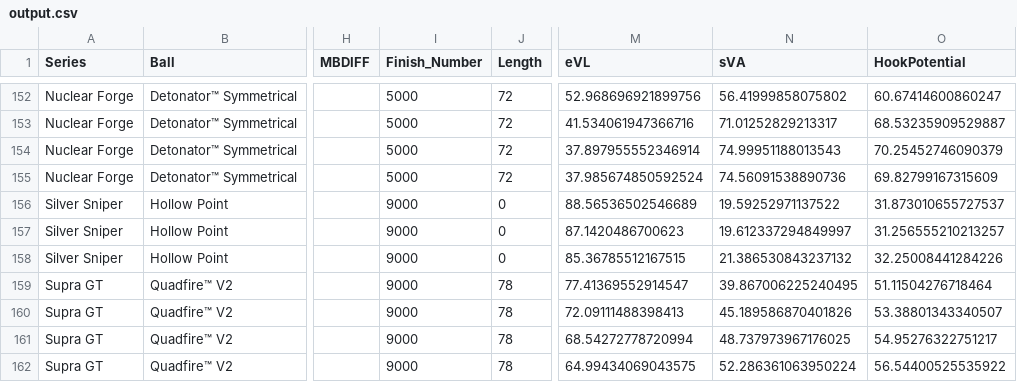
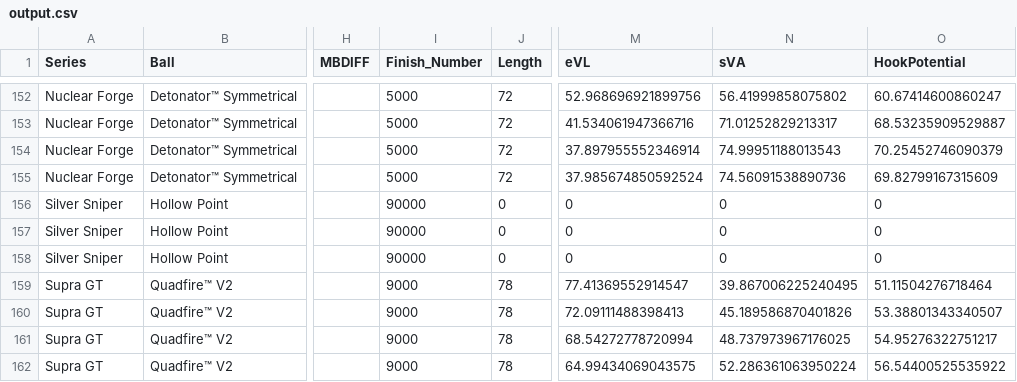
Before and after one commit to ho299/bowling-ball-grid-project, a CSV file: output.csv, drawn as a sheet; only a part is shown, gaps mark what is left out; the diff covers the shown part only; the diff names each change by its address in the sheet, - before the commit and + after, or states it on an @@ line.

```diff
--- a/output.csv
+++ b/output.csv
-I156:I158 (Finish_Number): 9000
+I156:I158 (Finish_Number): 90000
-M156 (eVL): 88.56536502546689
+M156 (eVL): 0
-N156 (sVA): 19.59252971137522
+N156 (sVA): 0
-O156 (HookPotential): 31.873010655727537
+O156 (HookPotential): 0
-M157 (eVL): 87.1420486700623
+M157 (eVL): 0
-N157 (sVA): 19.612337294849997
+N157 (sVA): 0
-O157 (HookPotential): 31.256555210213257
+O157 (HookPotential): 0
-M158 (eVL): 85.36785512167515
+M158 (eVL): 0
-N158 (sVA): 21.386530843237132
+N158 (sVA): 0
-O158 (HookPotential): 32.25008441284226
+O158 (HookPotential): 0
```
Also changed, not shown: 80 edited cells elsewhere in this file, 25 other files.
